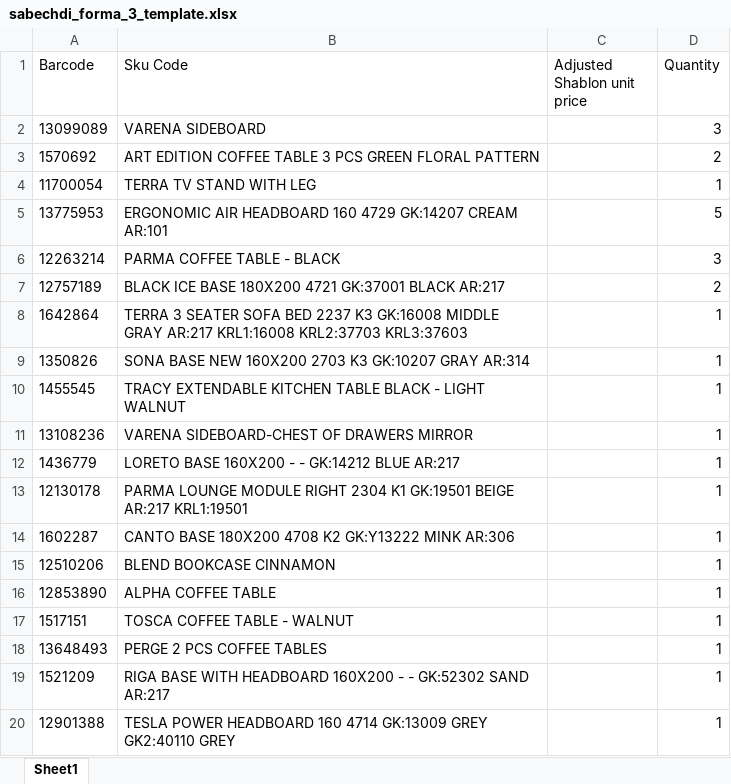
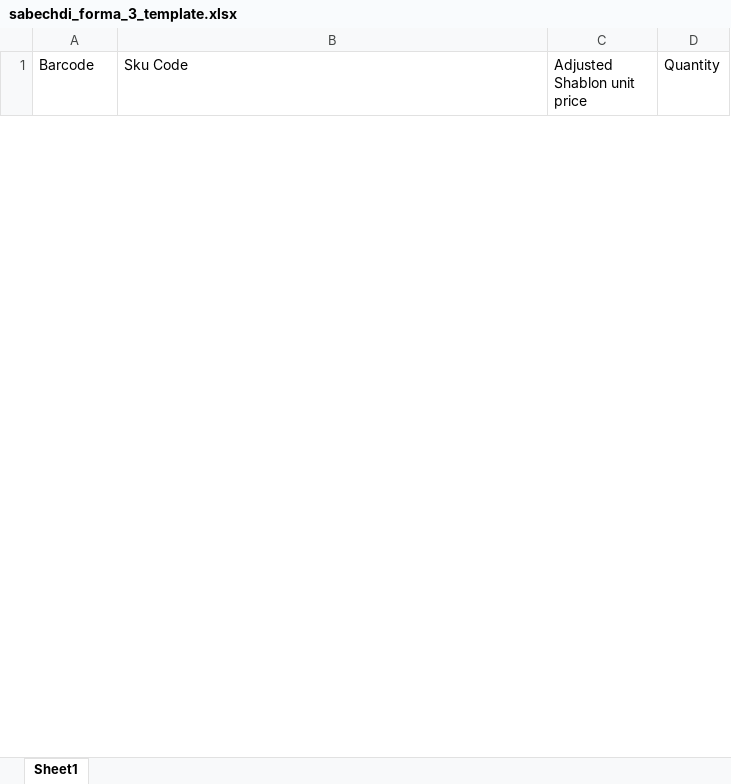
Before and after one commit to U-riani/barcode-printer, an Excel workbook: src/assets/sabechdi_forma_3_template.xlsx, sheet Sheet1, drawn as a sheet; only a part is shown; values as stored, in another font and other column widths than the file's, no borders; removed rows and columns are numbered as before the commit, all else as after; the diff covers the shown part only; the diff names each change by its address in the sheet, - before the commit and + after, or states it on an @@ line.

Commit message:
upload template excel

```diff
--- a/src/assets/sabechdi_forma_3_template.xlsx (sheet Sheet1)
+++ b/src/assets/sabechdi_forma_3_template.xlsx (sheet Sheet1)
-row 2: 13099089 | VARENA SIDEBOARD |  | 3
-row 3: 1570692 | ART EDITION COFFEE TABLE 3 PCS GREEN FLORAL PATTERN |  | 2
-row 4: 11700054 | TERRA TV STAND WITH LEG |  | 1
-row 5: 13775953 | ERGONOMIC AIR HEADBOARD 160 4729 GK:14207 CREAM AR:101 |  | 5
-row 6: 12263214 | PARMA COFFEE TABLE - BLACK |  | 3
-row 7: 12757189 | BLACK ICE BASE 180X200 4721 GK:37001 BLACK AR:217 |  | 2
-row 8: 1642864 | TERRA 3 SEATER SOFA BED 2237 K3 GK:16008 MIDDLE GRAY AR:217 KRL1:16008 KRL2:37703 KRL3:37603 |  | 1
-row 9: 1350826 | SONA BASE NEW 160X200 2703 K3 GK:10207 GRAY AR:314 |  | 1
-row 10: 1455545 | TRACY EXTENDABLE KITCHEN TABLE BLACK - LIGHT WALNUT |  | 1
-row 11: 13108236 | VARENA SIDEBOARD-CHEST OF DRAWERS MIRROR |  | 1
-row 12: 1436779 | LORETO BASE 160X200 - - GK:14212 BLUE AR:217 |  | 1
-row 13: 12130178 | PARMA LOUNGE MODULE RIGHT 2304 K1 GK:19501 BEIGE AR:217 KRL1:19501 |  | 1
-row 14: 1602287 | CANTO BASE 180X200 4708 K2 GK:Y13222 MINK AR:306 |  | 1
-row 15: 12510206 | BLEND BOOKCASE CINNAMON |  | 1
-row 16: 12853890 | ALPHA COFFEE TABLE |  | 1
-row 17: 1517151 | TOSCA COFFEE TABLE - WALNUT |  | 1
-row 18: 13648493 | PERGE 2 PCS COFFEE TABLES |  | 1
-row 19: 1521209 | RIGA BASE WITH HEADBOARD 160X200 - - GK:52302 SAND AR:217 |  | 1
-row 20: 12901388 | TESLA POWER HEADBOARD 160 4714 GK:13009 GREY GK2:40110 GREY |  | 1
```
Also changed, not shown: 15 added rows and 61 removed rows elsewhere in this sheet.
